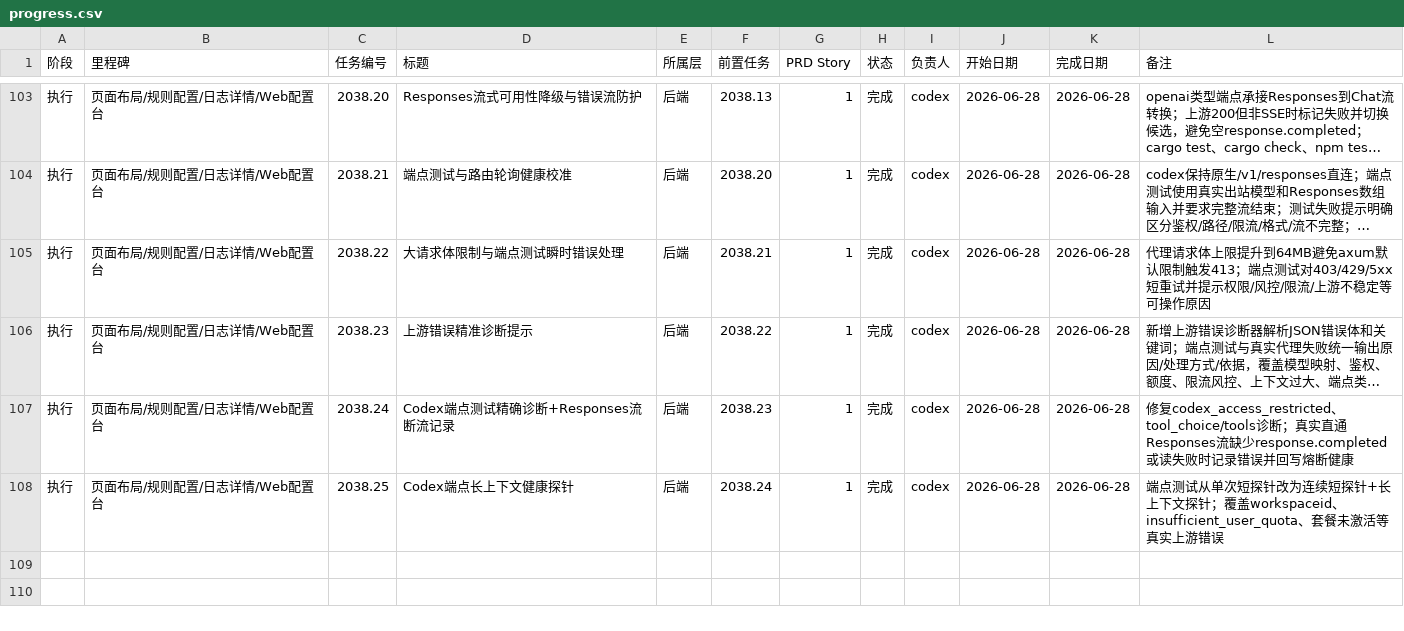
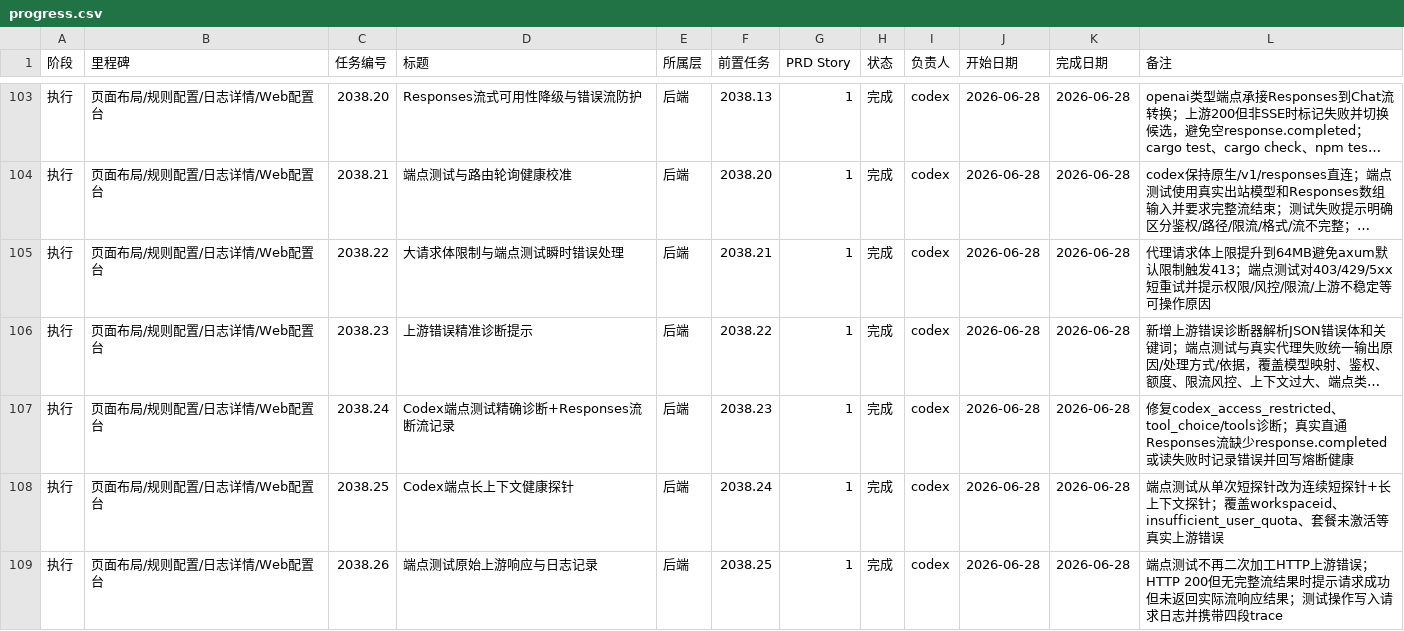
Before and after one commit to NULLBug8/ccMesh, a CSV file: docs/task-plan/progress.csv, drawn as a sheet; only a part is shown, gaps mark what is left out; long unchanged cells end in ….

```diff
--- a/docs/task-plan/progress.csv
+++ b/docs/task-plan/progress.csv
@@ -108 +108,2 @@
 执行,页面布局/规则配置/日志详情/Web配置台,2038.25,Codex端点长上下文健康探针,后端,2038.24,1,完成,codex,2026-06-28,2026-06-28,端点测试从单次短探针改为连续短探针+长上下文探针；覆盖workspaceid、insufficient_user_quota、套餐未激活等真实上游错误
+执行,页面布局/规则配置/日志详情/Web配置台,2038.26,端点测试原始上游响应与日志记录,后端,2038.25,1,完成,codex,2026-06-28,2026-06-28,端点测试不再二次加工HTTP上游错误；HTTP 200但无完整流结果时提示请求成功但未返回实际流响应结果；测试操作写入请求日志并携带四段trace
```
Also changed, not shown: 2 other files.
